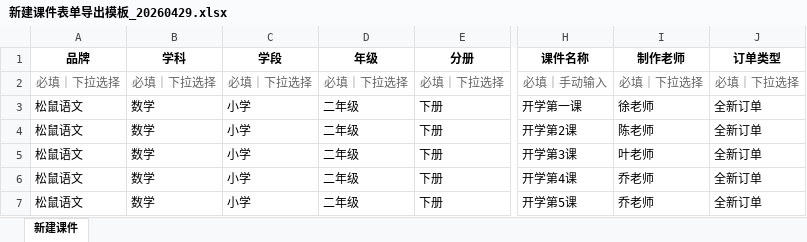
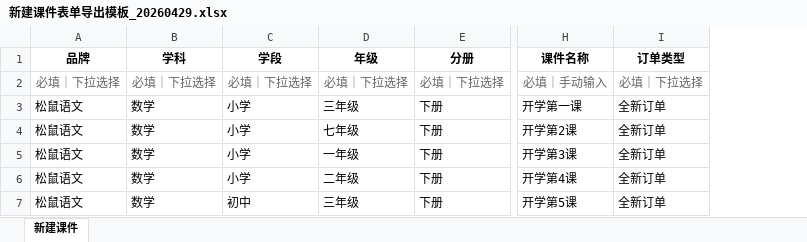
Before and after one commit to HHL030303/designtoadmin, an Excel workbook: 新建课件表单导出模板_20260429.xlsx, sheet 新建课件, drawn as a sheet; only a part is shown, gaps mark what is left out; values as stored, in another font and other column widths than the file's, no borders; the diff names each change by its address in the sheet, - before the commit and + after, or states it on an @@ line.

```diff
--- a/新建课件表单导出模板_20260429.xlsx (sheet 新建课件)
+++ b/新建课件表单导出模板_20260429.xlsx (sheet 新建课件)
-column I (制作老师), rows 2-7: 必填｜下拉选择 | 徐老师 | 陈老师 | 叶老师 | 乔老师 | 乔老师
-D3 (年级): 二年级
+D3 (年级): 三年级
-D4 (年级): 二年级
+D4 (年级): 七年级
-D5 (年级): 二年级
+D5 (年级): 一年级
-C7 (学段): 小学
+C7 (学段): 初中
-D7 (年级): 二年级
+D7 (年级): 三年级
```
Also changed, not shown: 26 other files.
